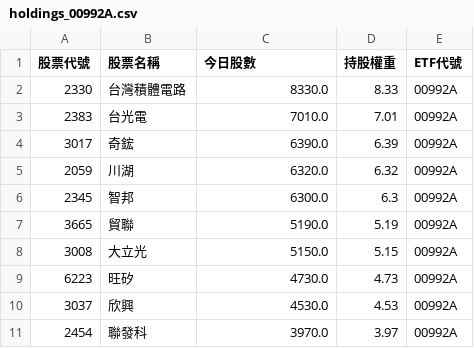
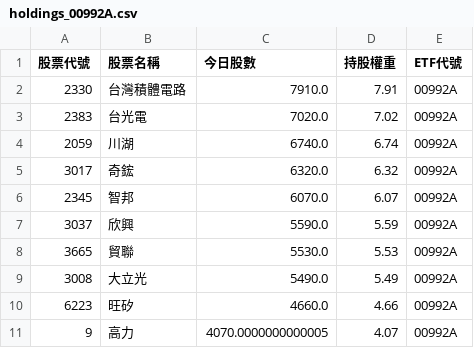
Before and after one commit to caesar263/my-etf-tracker, a CSV file: holdings_00992A.csv, drawn as a sheet.

```diff
--- a/holdings_00992A.csv
+++ b/holdings_00992A.csv
@@ -1,11 +1,11 @@
 股票代號,股票名稱,今日股數,持股權重,ETF代號
-2330,台灣積體電路,8330.0,8.33,00992A
-2383,台光電,7010.0,7.01,00992A
-3017,奇鋐,6390.0,6.39,00992A
-2059,川湖,6320.0,6.32,00992A
-2345,智邦,6300.0,6.3,00992A
-3665,貿聯,5190.0,5.19,00992A
-3008,大立光,5150.0,5.15,00992A
-6223,旺矽,4730.0,4.73,00992A
-3037,欣興,4530.0,4.53,00992A
-2454,聯發科,3970.0,3.97,00992A
+2330,台灣積體電路,7910.0,7.91,00992A
+2383,台光電,7020.0,7.02,00992A
+2059,川湖,6740.0,6.74,00992A
+3017,奇鋐,6320.0,6.32,00992A
+2345,智邦,6070.0,6.07,00992A
+3037,欣興,5590.0,5.59,00992A
+3665,貿聯,5530.0,5.53,00992A
+3008,大立光,5490.0,5.49,00992A
+6223,旺矽,4660.0,4.66,00992A
+9,高力,4070.0000000000005,4.07,00992A
```
Also changed, not shown: final_analysis.csv, holdings_00988A.csv, 13 other files.
